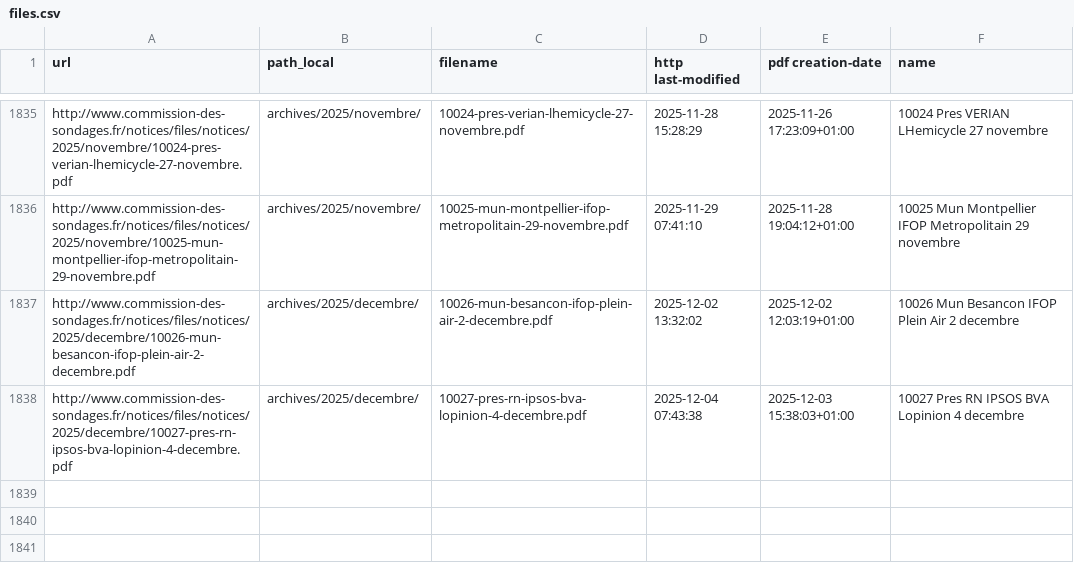
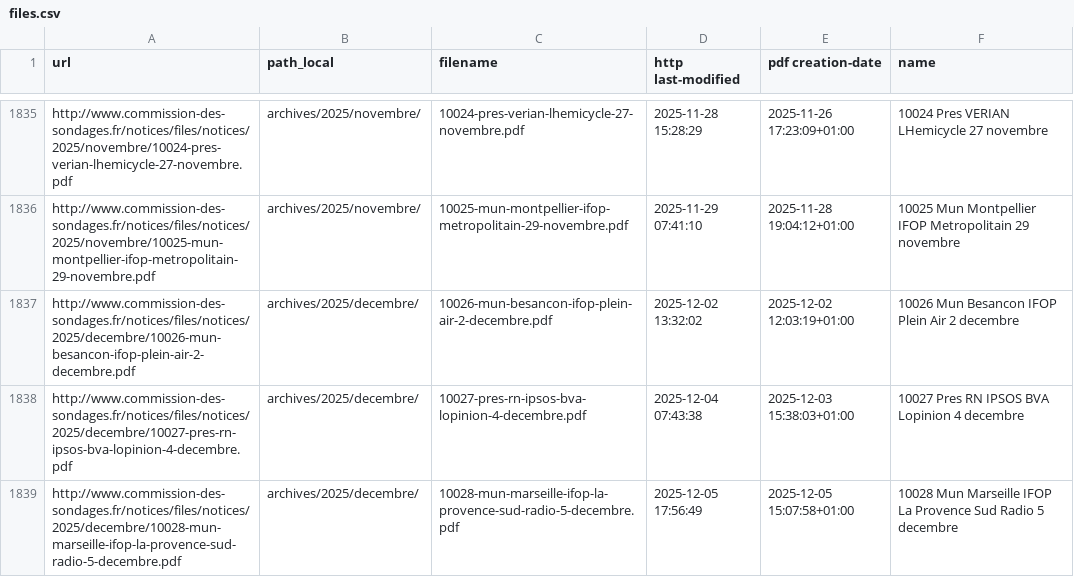
Before and after one commit to MieuxVoter/sondages-commission-index, a CSV file: files.csv, drawn as a sheet; only a part is shown, gaps mark what is left out.

```diff
--- a/files.csv
+++ b/files.csv
@@ -1838 +1838,2 @@ http://www.commission-des-sondages.fr/notices/files/notices/2025/decembre/10026-
 http://www.commission-des-sondages.fr/notices/files/notices/2025/decembre/10027-pres-rn-ipsos-bva-lopinion-4-decembre.pdf,archives/2025/decembre/,10027-pres-rn-ipsos-bva-lopinion-4-decembre.pdf,2025-12-04 07:43:38,2025-12-03 15:38:03+01:00,10027 Pres RN IPSOS BVA Lopinion 4 decembre
+http://www.commission-des-sondages.fr/notices/files/notices/2025/decembre/10028-mun-marseille-ifop-la-provence-sud-radio-5-decembre.pdf,archives/2025/decembre/,10028-mun-marseille-ifop-la-provence-sud-radio-5-decembre.pdf,2025-12-05 17:56:49,2025-12-05 15:07:58+01:00,10028 Mun Marseille IFOP La Provence Sud Radio 5 decembre
```
Also changed, not shown: base.csv, notices_catalog.csv, 1 other file.
